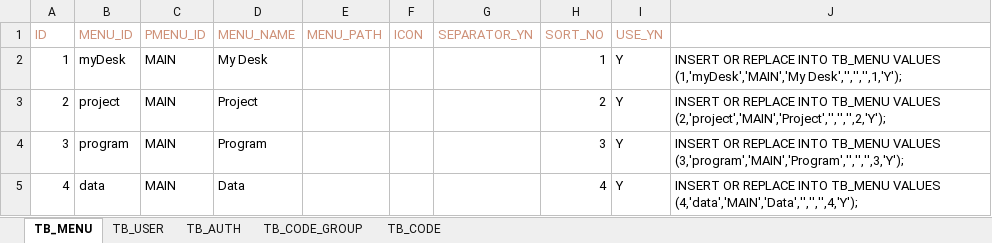
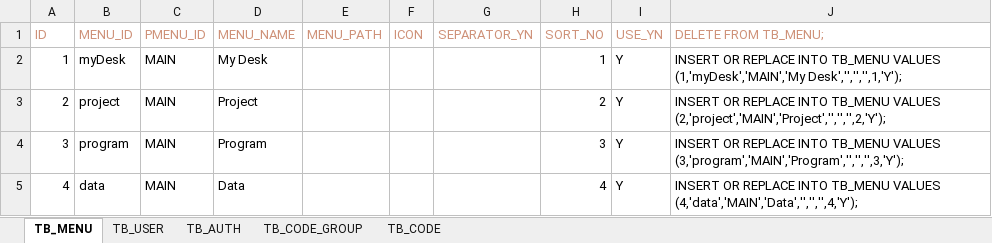
Before and after one commit to jys5619/qe, an Excel workbook: src-electron/sqllite3/sql/sqllite/init/_data.xlsx, sheet TB_MENU, drawn as a sheet; only a part is shown; values as stored, in another font and other column widths than the file's, no borders; the diff names each change by its address in the sheet, - before the commit and + after, or states it on an @@ line.

```diff
--- a/src-electron/sqllite3/sql/sqllite/init/_data.xlsx (sheet TB_MENU)
+++ b/src-electron/sqllite3/sql/sqllite/init/_data.xlsx (sheet TB_MENU)
-J1: (empty)
+J1: DELETE FROM TB_MENU;
```
Also changed, not shown: sheet TB_AUTH, 58 other files.
